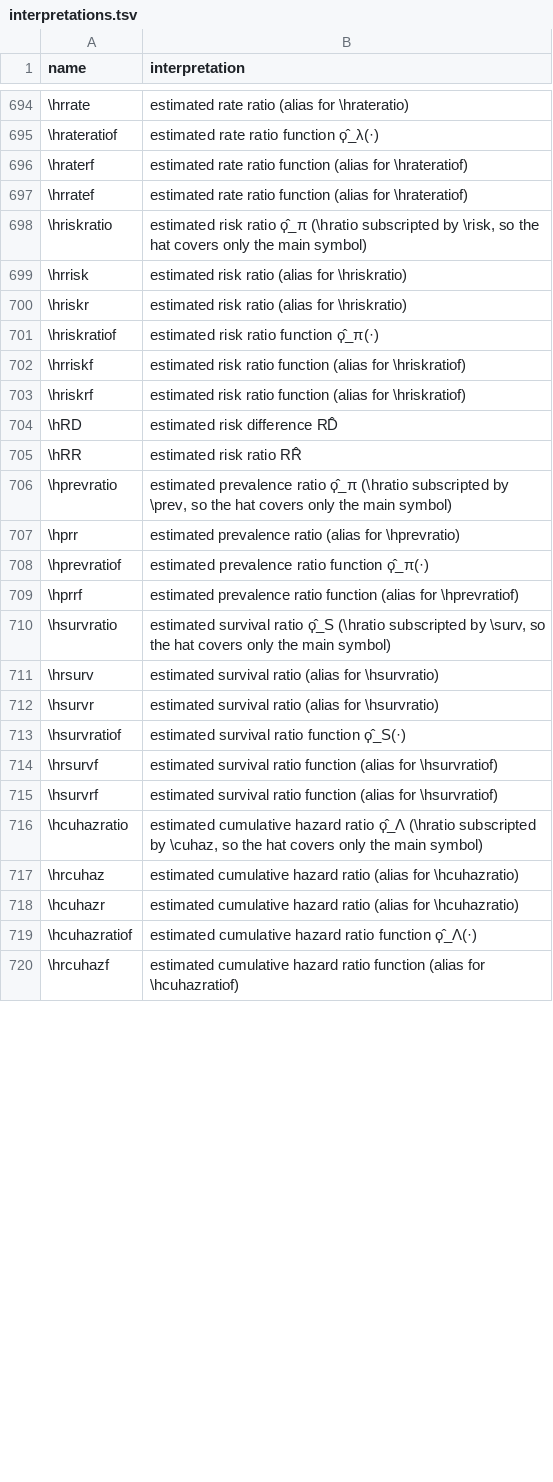
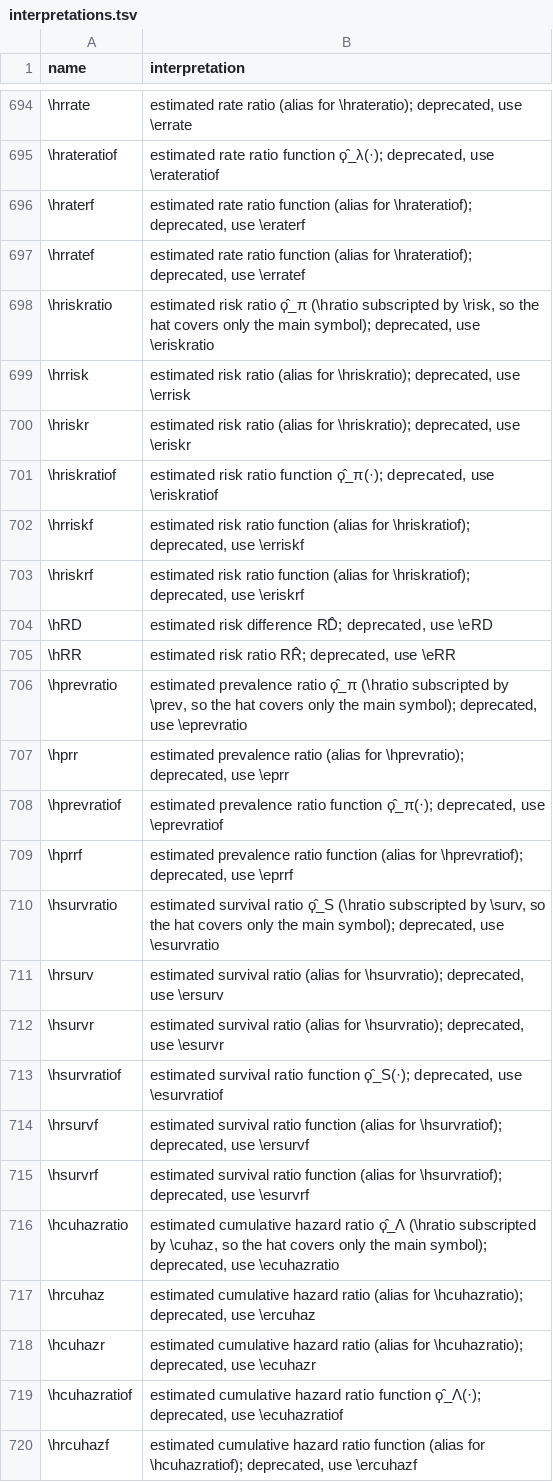
Before and after one commit to Morrison-Lab/macros, a TSV file: interpretations.tsv, drawn as a sheet; only a part is shown, gaps mark what is left out; the diff covers the shown part only.

```diff
--- a/interpretations.tsv
+++ b/interpretations.tsv
@@ -694,27 +694,27 @@ name	interpretation
-\hrrate	estimated rate ratio (alias for \hrateratio)
-\hrateratiof	estimated rate ratio function ϙ̂_λ(·)
-\hraterf	estimated rate ratio function (alias for \hrateratiof)
-\hrratef	estimated rate ratio function (alias for \hrateratiof)
-\hriskratio	estimated risk ratio ϙ̂_π (\hratio subscripted by \risk, so the hat covers only the main symbol)
-\hrrisk	estimated risk ratio (alias for \hriskratio)
-\hriskr	estimated risk ratio (alias for \hriskratio)
-\hriskratiof	estimated risk ratio function ϙ̂_π(·)
-\hrriskf	estimated risk ratio function (alias for \hriskratiof)
-\hriskrf	estimated risk ratio function (alias for \hriskratiof)
-\hRD	estimated risk difference RD̂
-\hRR	estimated risk ratio RR̂
-\hprevratio	estimated prevalence ratio ϙ̂_π (\hratio subscripted by \prev, so the hat covers only the main symbol)
-\hprr	estimated prevalence ratio (alias for \hprevratio)
-\hprevratiof	estimated prevalence ratio function ϙ̂_π(·)
-\hprrf	estimated prevalence ratio function (alias for \hprevratiof)
-\hsurvratio	estimated survival ratio ϙ̂_S (\hratio subscripted by \surv, so the hat covers only the main symbol)
-\hrsurv	estimated survival ratio (alias for \hsurvratio)
-\hsurvr	estimated survival ratio (alias for \hsurvratio)
-\hsurvratiof	estimated survival ratio function ϙ̂_S(·)
-\hrsurvf	estimated survival ratio function (alias for \hsurvratiof)
-\hsurvrf	estimated survival ratio function (alias for \hsurvratiof)
-\hcuhazratio	estimated cumulative hazard ratio ϙ̂_Λ (\hratio subscripted by \cuhaz, so the hat covers only the main symbol)
-\hrcuhaz	estimated cumulative hazard ratio (alias for \hcuhazratio)
-\hcuhazr	estimated cumulative hazard ratio (alias for \hcuhazratio)
-\hcuhazratiof	estimated cumulative hazard ratio function ϙ̂_Λ(·)
-\hrcuhazf	estimated cumulative hazard ratio function (alias for \hcuhazratiof)
+\hrrate	estimated rate ratio (alias for \hrateratio); deprecated, use \errate
+\hrateratiof	estimated rate ratio function ϙ̂_λ(·); deprecated, use \erateratiof
+\hraterf	estimated rate ratio function (alias for \hrateratiof); deprecated, use \eraterf
+\hrratef	estimated rate ratio function (alias for \hrateratiof); deprecated, use \erratef
+\hriskratio	estimated risk ratio ϙ̂_π (\hratio subscripted by \risk, so the hat covers only the main symbol); deprecated, use \eriskratio
+\hrrisk	estimated risk ratio (alias for \hriskratio); deprecated, use \errisk
+\hriskr	estimated risk ratio (alias for \hriskratio); deprecated, use \eriskr
+\hriskratiof	estimated risk ratio function ϙ̂_π(·); deprecated, use \eriskratiof
+\hrriskf	estimated risk ratio function (alias for \hriskratiof); deprecated, use \erriskf
+\hriskrf	estimated risk ratio function (alias for \hriskratiof); deprecated, use \eriskrf
+\hRD	estimated risk difference RD̂; deprecated, use \eRD
+\hRR	estimated risk ratio RR̂; deprecated, use \eRR
+\hprevratio	estimated prevalence ratio ϙ̂_π (\hratio subscripted by \prev, so the hat covers only the main symbol); deprecated, use \eprevratio
+\hprr	estimated prevalence ratio (alias for \hprevratio); deprecated, use \eprr
+\hprevratiof	estimated prevalence ratio function ϙ̂_π(·); deprecated, use \eprevratiof
+\hprrf	estimated prevalence ratio function (alias for \hprevratiof); deprecated, use \eprrf
+\hsurvratio	estimated survival ratio ϙ̂_S (\hratio subscripted by \surv, so the hat covers only the main symbol); deprecated, use \esurvratio
+\hrsurv	estimated survival ratio (alias for \hsurvratio); deprecated, use \ersurv
+\hsurvr	estimated survival ratio (alias for \hsurvratio); deprecated, use \esurvr
+\hsurvratiof	estimated survival ratio function ϙ̂_S(·); deprecated, use \esurvratiof
+\hrsurvf	estimated survival ratio function (alias for \hsurvratiof); deprecated, use \ersurvf
+\hsurvrf	estimated survival ratio function (alias for \hsurvratiof); deprecated, use \esurvrf
+\hcuhazratio	estimated cumulative hazard ratio ϙ̂_Λ (\hratio subscripted by \cuhaz, so the hat covers only the main symbol); deprecated, use \ecuhazratio
+\hrcuhaz	estimated cumulative hazard ratio (alias for \hcuhazratio); deprecated, use \ercuhaz
+\hcuhazr	estimated cumulative hazard ratio (alias for \hcuhazratio); deprecated, use \ecuhazr
+\hcuhazratiof	estimated cumulative hazard ratio function ϙ̂_Λ(·); deprecated, use \ecuhazratiof
+\hrcuhazf	estimated cumulative hazard ratio function (alias for \hcuhazratiof); deprecated, use \ercuhazf
```
Also changed, not shown: 164 edited cells elsewhere in this file, 1 other file.
